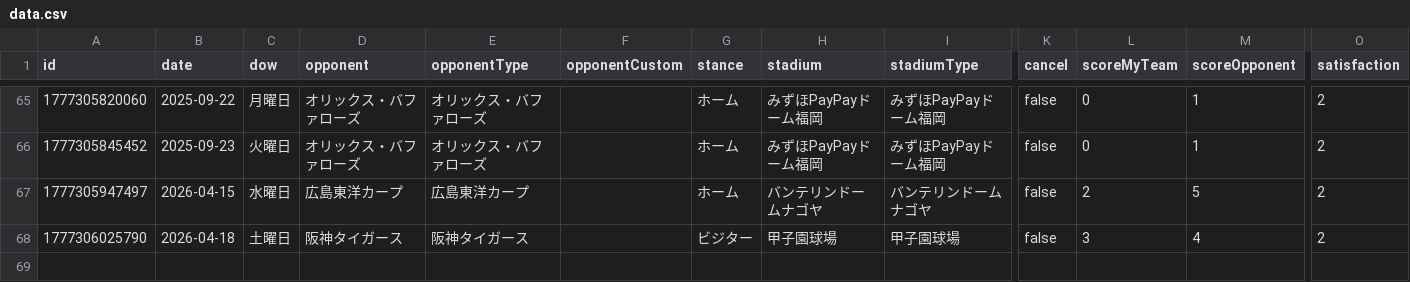
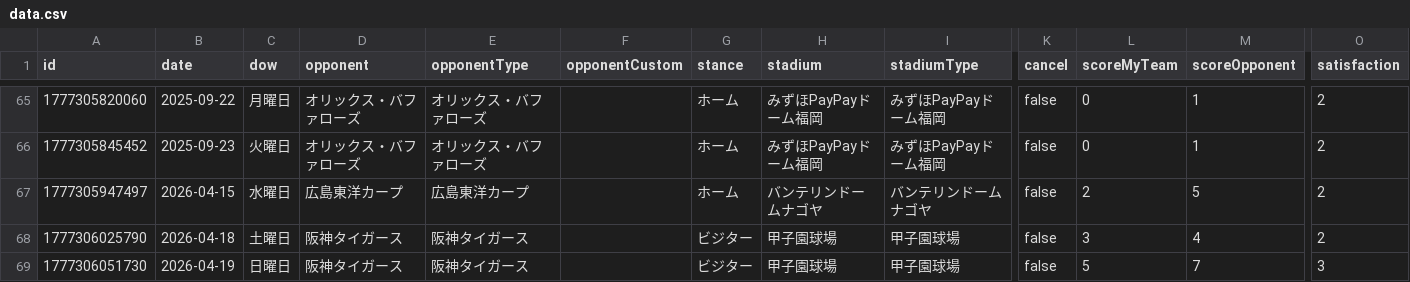
Before and after one commit to TakeshiAihara/baseball_record, a CSV file: data/data.csv, drawn as a sheet; only a part is shown, gaps mark what is left out; rows hold the shown columns only; the diff names each change by its address in the sheet, - before the commit and + after, or states it on an @@ line.

Commit message:
[Baseball App] Add record

```diff
--- a/data/data.csv
+++ b/data/data.csv
+row 69: 1777306051730 | 2026-04-19 | 日曜日 | 阪神タイガース | 阪神タイガース |  | ビジター | 甲子園球場 | 甲子園球場 | false | 5 | 7 | 3
```
